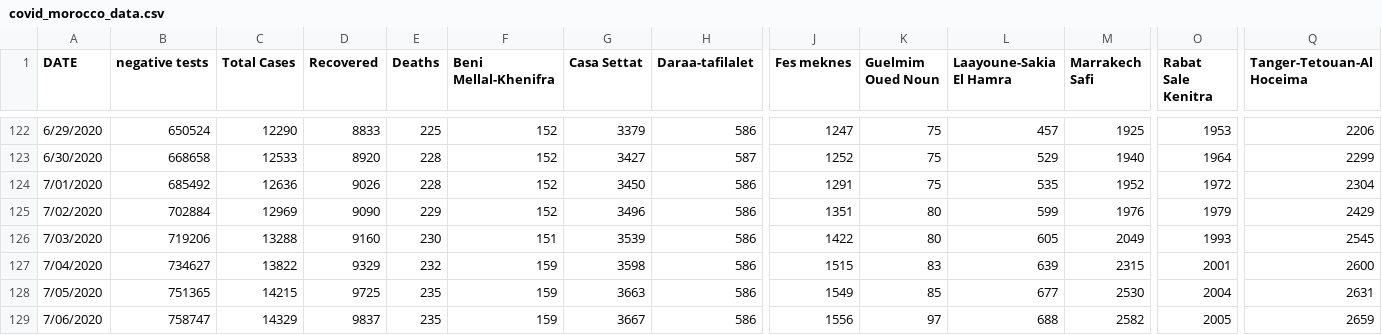
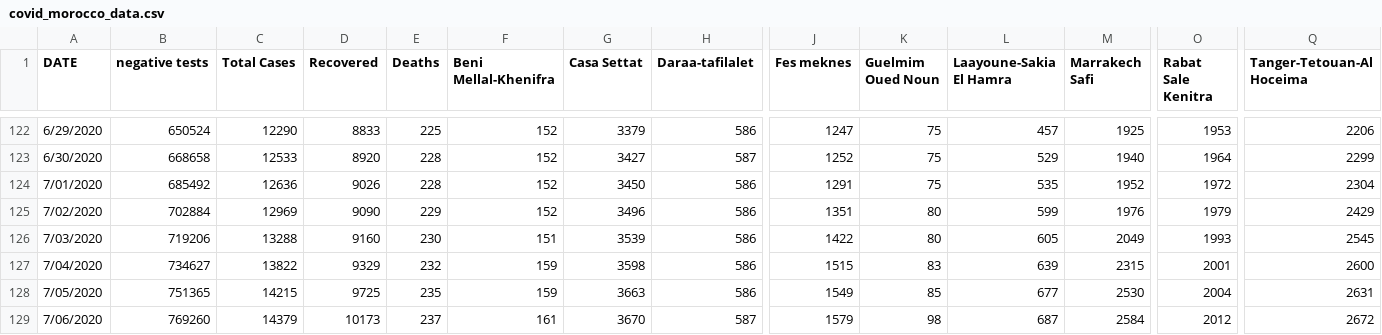
Before and after one commit to ELouardigui/covid_19_data, a CSV file: covid_morocco_data.csv, drawn as a sheet; only a part is shown, gaps mark what is left out; the diff names each change by its address in the sheet, - before the commit and + after, or states it on an @@ line.

Commit message:
new update

```diff
--- a/covid_morocco_data.csv
+++ b/covid_morocco_data.csv
-B129 (negative tests): 758747
+B129 (negative tests): 769260
-C129 (Total Cases): 14329
+C129 (Total Cases): 14379
-D129 (Recovered): 9837
+D129 (Recovered): 10173
-E129 (Deaths): 235
+E129 (Deaths): 237
-F129 (Beni Mellal-Khenifra): 159
+F129 (Beni Mellal-Khenifra): 161
-G129 (Casa Settat): 3667
+G129 (Casa Settat): 3670
-H129 (Daraa-tafilalet): 586
+H129 (Daraa-tafilalet): 587
-J129 (Fes meknes): 1556
+J129 (Fes meknes): 1579
-K129 (Guelmim Oued Noun): 97
+K129 (Guelmim Oued Noun): 98
-L129 (Laayoune-Sakia El Hamra): 688
+L129 (Laayoune-Sakia El Hamra): 687
-M129 (Marrakech Safi): 2582
+M129 (Marrakech Safi): 2584
-O129 (Rabat Sale Kenitra): 2005
+O129 (Rabat Sale Kenitra): 2012
-Q129 (Tanger-Tetouan-Al Hoceima): 2659
+Q129 (Tanger-Tetouan-Al Hoceima): 2672
```
